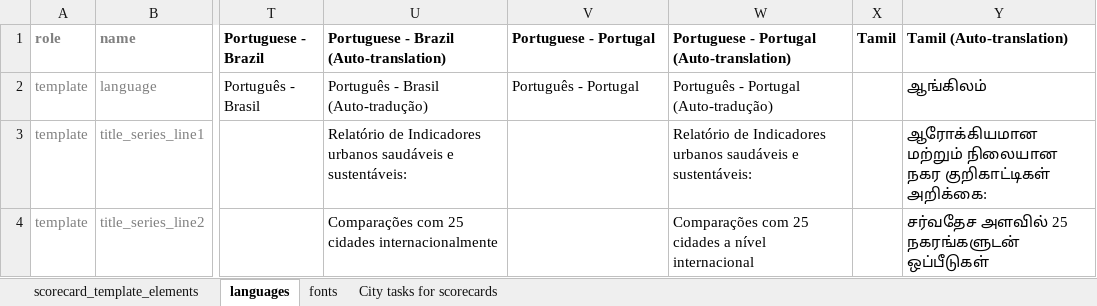
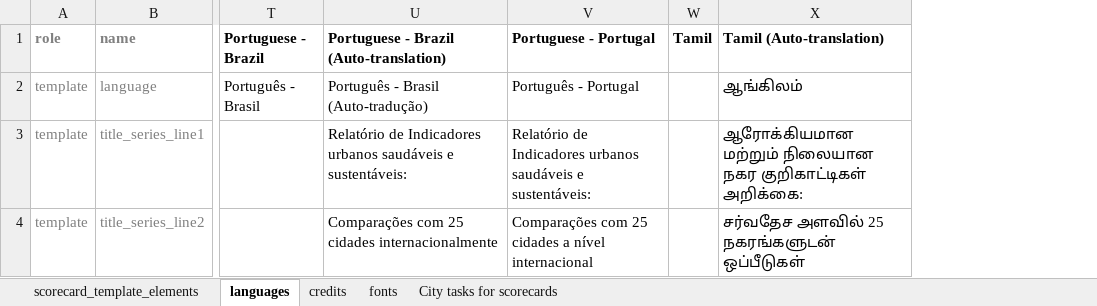
Before and after one commit to global-healthy-liveable-cities/global_scorecards, an Excel workbook: scorecard_template_elements.xlsx, sheet languages, drawn as a sheet; only a part is shown, gaps mark what is left out; values as stored, in another font and other column widths than the file's, no borders; conditional formats not drawn; removed rows and columns are numbered as before the commit, all else as after; the diff covers the shown part only; the diff names each change by its address in the sheet, - before the commit and + after, or states it on an @@ line.

Commit message:
updated translations

```diff
--- a/scorecard_template_elements.xlsx (sheet languages)
+++ b/scorecard_template_elements.xlsx (sheet languages)
+sheet tab: credits
-column W, rows 1-4: Portuguese - Portugal (Auto-translation) | Português - Portugal (Auto-tradução) | Relatório de Indicadores urbanos saudáveis e sustentáveis: | Comparações com 25 cidades a nível internacional
-V3 (Portuguese - Portugal): (empty)
+V3 (Portuguese - Portugal): Relatório de Indicadores urbanos saudáveis e sustentáveis:
-V4 (Portuguese - Portugal): (empty)
+V4 (Portuguese - Portugal): Comparações com 25 cidades a nível internacional
```
Also changed, not shown: 7 added rows, 1 removed row and 178 edited cells elsewhere in this sheet, 1 other file.
